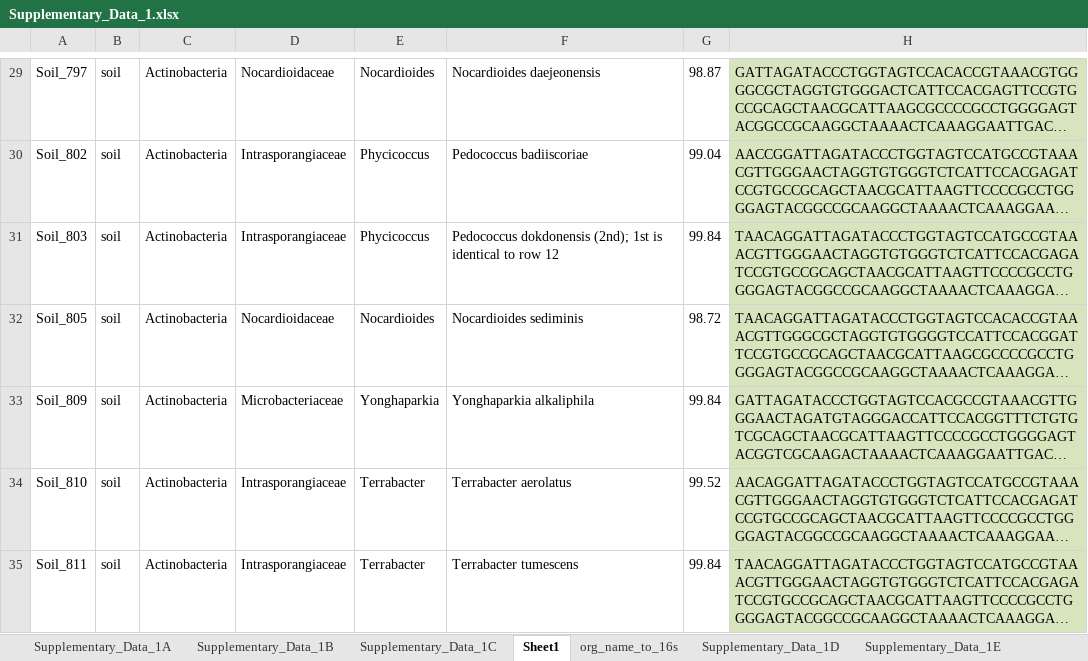
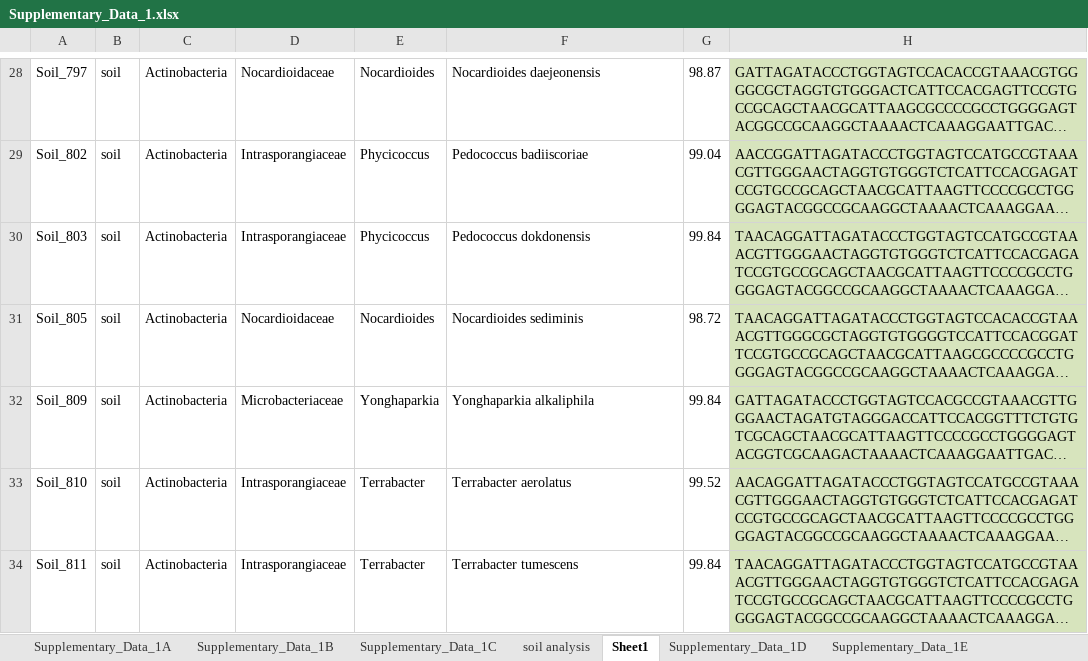
Before and after one commit to morikab/Igem_TAU_2021, an Excel workbook: model_analysis/Supplementary_Data_1.xlsx, sheet Sheet1, drawn as a sheet; only a part is shown, gaps mark what is left out; long unchanged cells end in …; values as stored, in another font and other column widths than the file's, no borders; addresses are those after the commit; the diff covers the shown part only; the diff names each change by its address in the sheet, - before the commit and + after, or states it on an @@ line.

```diff
--- a/model_analysis/Supplementary_Data_1.xlsx (sheet Sheet1)
+++ b/model_analysis/Supplementary_Data_1.xlsx (sheet Sheet1)
-sheet tab: org_name_to_16s
+sheet tab: soil analysis
-F30: Pedococcus dokdonensis (2nd); 1st is identical to row 12
+F30: Pedococcus dokdonensis
```
Also changed, not shown: 1 added row, 4 removed rows and 5 edited cells elsewhere in this sheet, 10 other files.
